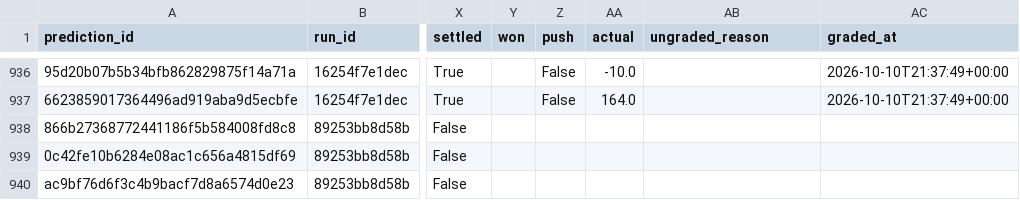
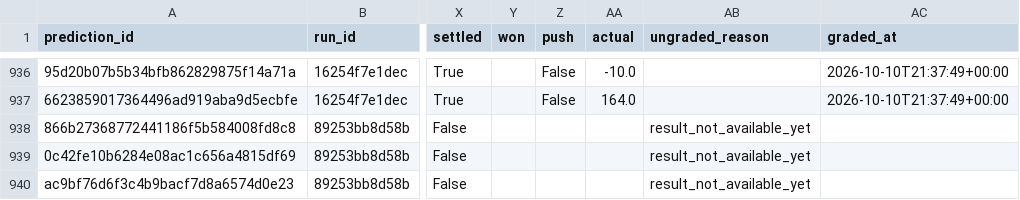
Before and after one commit to Alphakiller1/wnba-edge-model, a CSV file: data/predictions/market_predictions.csv, drawn as a sheet; only a part is shown, gaps mark what is left out; the diff names each change by its address in the sheet, - before the commit and + after, or states it on an @@ line.

```diff
--- a/data/predictions/market_predictions.csv
+++ b/data/predictions/market_predictions.csv
-AB938:AB940 (ungraded_reason): (empty)
+AB938:AB940 (ungraded_reason): result_not_available_yet
```
Also changed, not shown: data/predictions/game_predictions.csv, data/processed/player_model_inputs_2026-27.csv, 11 other files.
